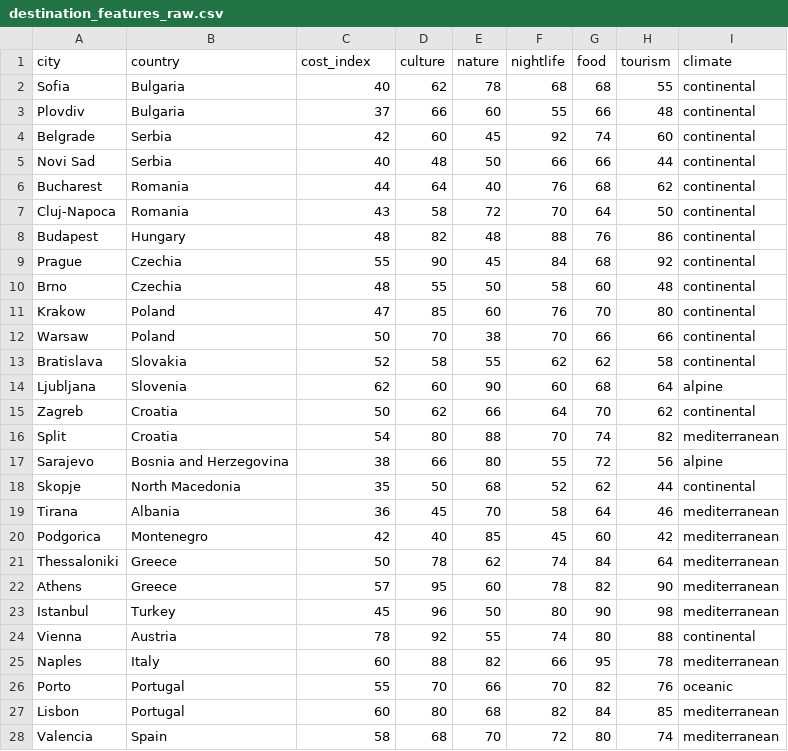
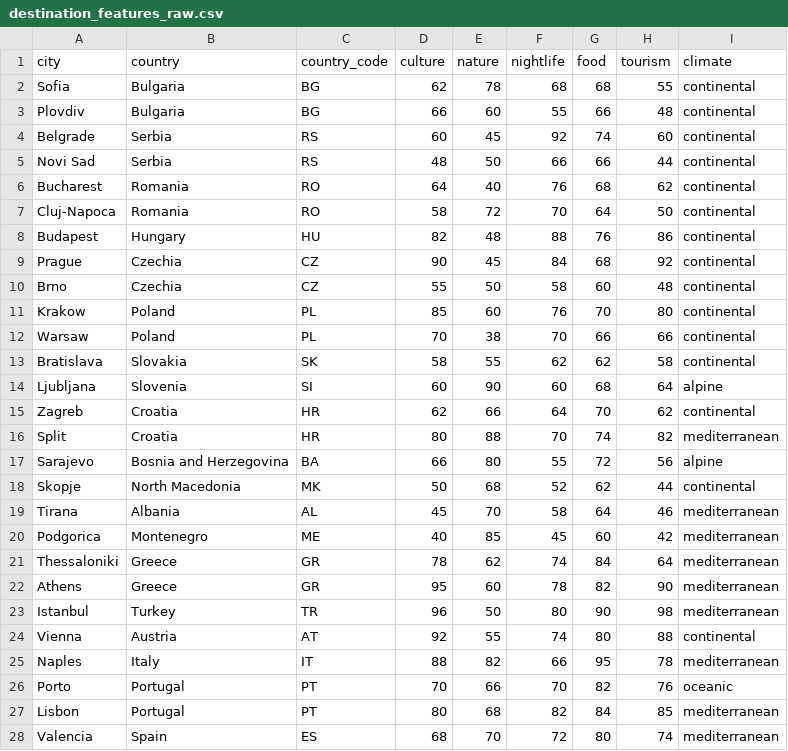
Before and after one commit to dimitarilievv/Budget-Swarm, a CSV file: data/destination_features_raw.csv, drawn as a sheet; only a part is shown; the diff covers the shown part only.

```diff
--- a/data/destination_features_raw.csv
+++ b/data/destination_features_raw.csv
@@ -1,28 +1,28 @@
-city,country,cost_index,culture,nature,nightlife,food,tourism,climate
-Sofia,Bulgaria,40,62,78,68,68,55,continental
-Plovdiv,Bulgaria,37,66,60,55,66,48,continental
-Belgrade,Serbia,42,60,45,92,74,60,continental
-Novi Sad,Serbia,40,48,50,66,66,44,continental
-Bucharest,Romania,44,64,40,76,68,62,continental
-Cluj-Napoca,Romania,43,58,72,70,64,50,continental
-Budapest,Hungary,48,82,48,88,76,86,continental
-Prague,Czechia,55,90,45,84,68,92,continental
-Brno,Czechia,48,55,50,58,60,48,continental
-Krakow,Poland,47,85,60,76,70,80,continental
-Warsaw,Poland,50,70,38,70,66,66,continental
-Bratislava,Slovakia,52,58,55,62,62,58,continental
-Ljubljana,Slovenia,62,60,90,60,68,64,alpine
-Zagreb,Croatia,50,62,66,64,70,62,continental
-Split,Croatia,54,80,88,70,74,82,mediterranean
-Sarajevo,Bosnia and Herzegovina,38,66,80,55,72,56,alpine
-Skopje,North Macedonia,35,50,68,52,62,44,continental
-Tirana,Albania,36,45,70,58,64,46,mediterranean
-Podgorica,Montenegro,42,40,85,45,60,42,mediterranean
-Thessaloniki,Greece,50,78,62,74,84,64,mediterranean
-Athens,Greece,57,95,60,78,82,90,mediterranean
-Istanbul,Turkey,45,96,50,80,90,98,mediterranean
-Vienna,Austria,78,92,55,74,80,88,continental
-Naples,Italy,60,88,82,66,95,78,mediterranean
-Porto,Portugal,55,70,66,70,82,76,oceanic
-Lisbon,Portugal,60,80,68,82,84,85,mediterranean
-Valencia,Spain,58,68,70,72,80,74,mediterranean
+city,country,country_code,culture,nature,nightlife,food,tourism,climate
+Sofia,Bulgaria,BG,62,78,68,68,55,continental
+Plovdiv,Bulgaria,BG,66,60,55,66,48,continental
+Belgrade,Serbia,RS,60,45,92,74,60,continental
+Novi Sad,Serbia,RS,48,50,66,66,44,continental
+Bucharest,Romania,RO,64,40,76,68,62,continental
+Cluj-Napoca,Romania,RO,58,72,70,64,50,continental
+Budapest,Hungary,HU,82,48,88,76,86,continental
+Prague,Czechia,CZ,90,45,84,68,92,continental
+Brno,Czechia,CZ,55,50,58,60,48,continental
+Krakow,Poland,PL,85,60,76,70,80,continental
+Warsaw,Poland,PL,70,38,70,66,66,continental
+Bratislava,Slovakia,SK,58,55,62,62,58,continental
+Ljubljana,Slovenia,SI,60,90,60,68,64,alpine
+Zagreb,Croatia,HR,62,66,64,70,62,continental
+Split,Croatia,HR,80,88,70,74,82,mediterranean
+Sarajevo,Bosnia and Herzegovina,BA,66,80,55,72,56,alpine
+Skopje,North Macedonia,MK,50,68,52,62,44,continental
+Tirana,Albania,AL,45,70,58,64,46,mediterranean
+Podgorica,Montenegro,ME,40,85,45,60,42,mediterranean
+Thessaloniki,Greece,GR,78,62,74,84,64,mediterranean
+Athens,Greece,GR,95,60,78,82,90,mediterranean
+Istanbul,Turkey,TR,96,50,80,90,98,mediterranean
+Vienna,Austria,AT,92,55,74,80,88,continental
+Naples,Italy,IT,88,82,66,95,78,mediterranean
+Porto,Portugal,PT,70,66,70,82,76,oceanic
+Lisbon,Portugal,PT,80,68,82,84,85,mediterranean
+Valencia,Spain,ES,68,70,72,80,74,mediterranean
```
Also changed, not shown: 3 edited cells elsewhere in this file, 11 other files.
